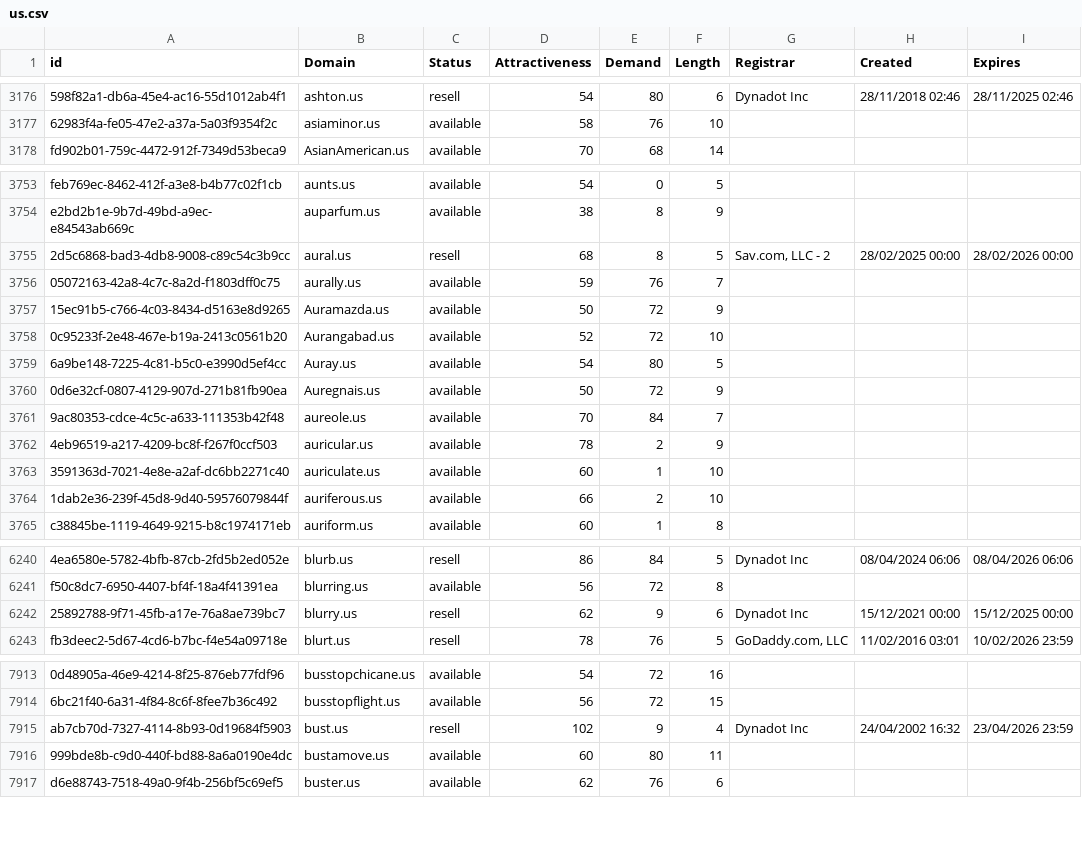
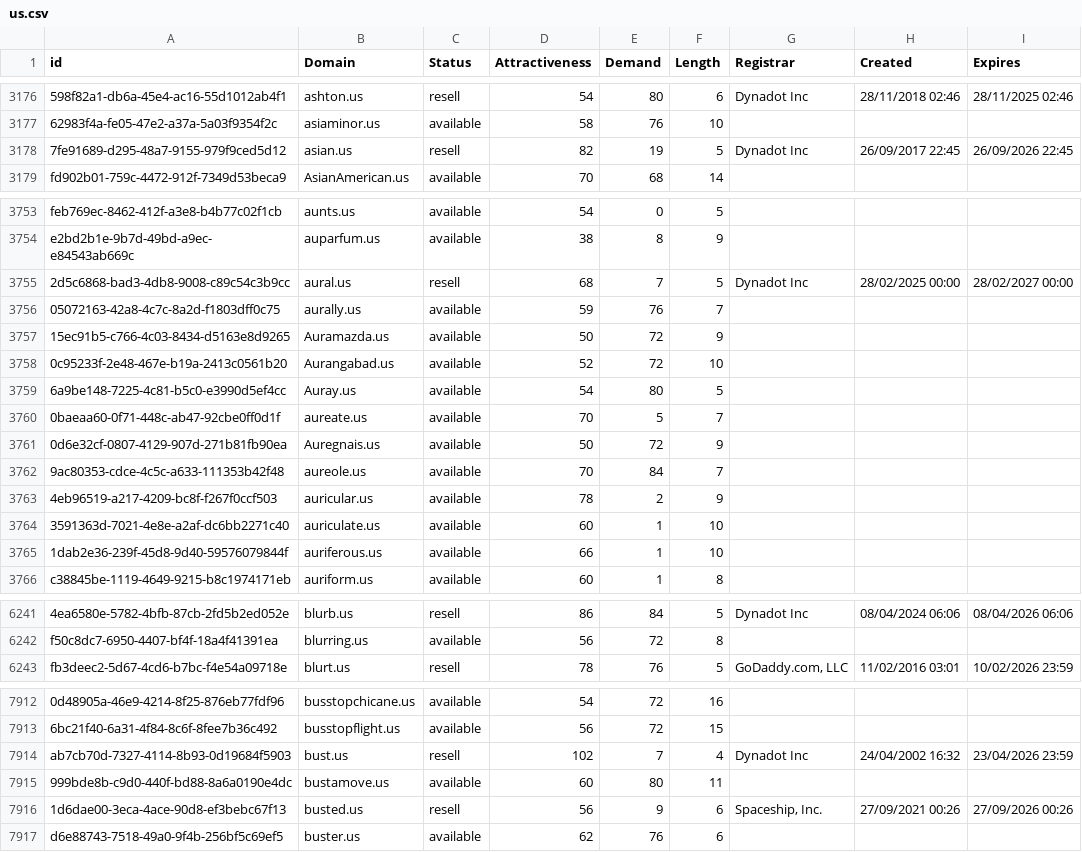
Before and after one commit to UniqueDomains/us-oneword-domains, a CSV file: us.csv, drawn as a sheet; only a part is shown, gaps mark what is left out; removed rows and columns are numbered as before the commit, all else as after; the diff covers the shown part only; the diff names each change by its address in the sheet, - before the commit and + after, or states it on an @@ line.

Commit message:
Domains update

```diff
--- a/us.csv
+++ b/us.csv
+row 3178: 7fe91689-d295-48a7-9155-979f9ced5d12 | asian.us | resell | 82 | 19 | 5 | Dynadot Inc | 26/09/2017 22:45 | 26/09/2026 22:45
-E3755 (Demand): 8
+E3755 (Demand): 7
-G3755 (Registrar): Sav.com, LLC - 2
+G3755 (Registrar): Dynadot Inc
-I3755 (Expires): 28/02/2026 00:00
+I3755 (Expires): 28/02/2027 00:00
+row 3760: 0baeaa60-0f71-448c-ab47-92cbe0ff0d1f | aureate.us | available | 70 | 5 | 7
-E3765 (Demand): 2
+E3765 (Demand): 1
-row 6242: 25892788-9f71-45fb-a17e-76a8ae739bc7 | blurry.us | resell | 62 | 9 | 6 | Dynadot Inc | 15/12/2021 00:00 | 15/12/2025 00:00
-E7914 (Demand): 9
+E7914 (Demand): 7
+row 7916: 1d6dae00-3eca-4ace-90d8-ef3bebc67f13 | busted.us | resell | 56 | 9 | 6 | Spaceship, Inc. | 27/09/2021 00:26 | 27/09/2026 00:26
```
Also changed, not shown: 1 added row, 3 removed rows and 79 edited cells elsewhere in this file, 1 other file.
